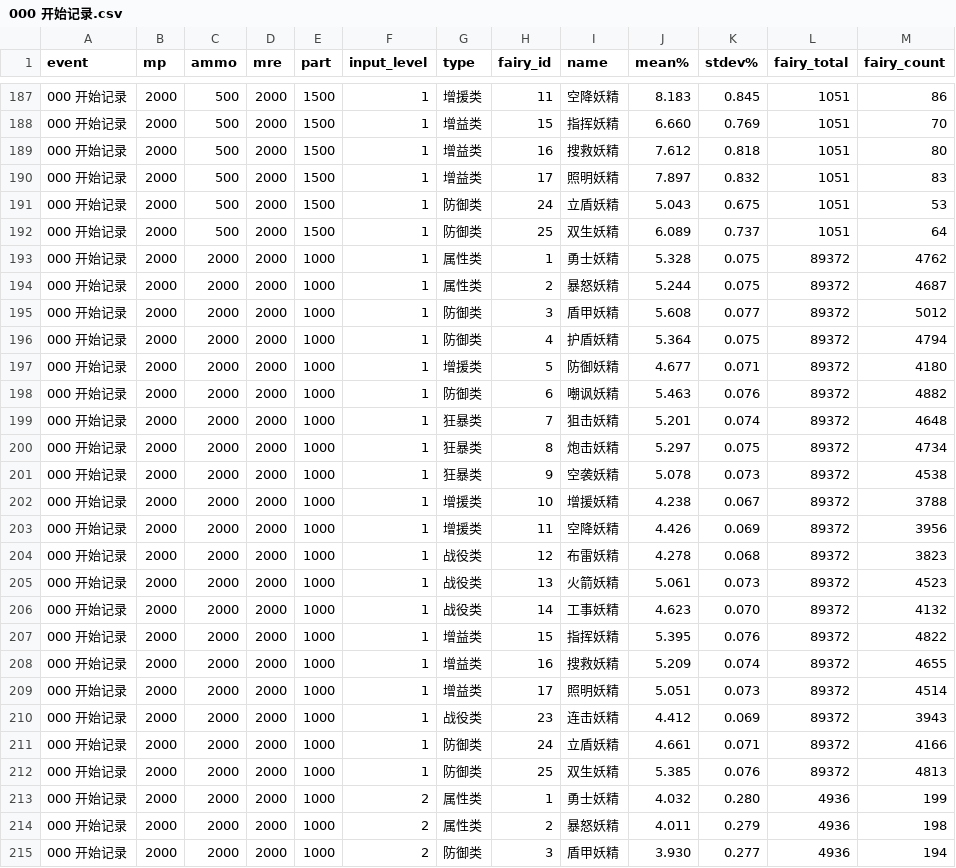
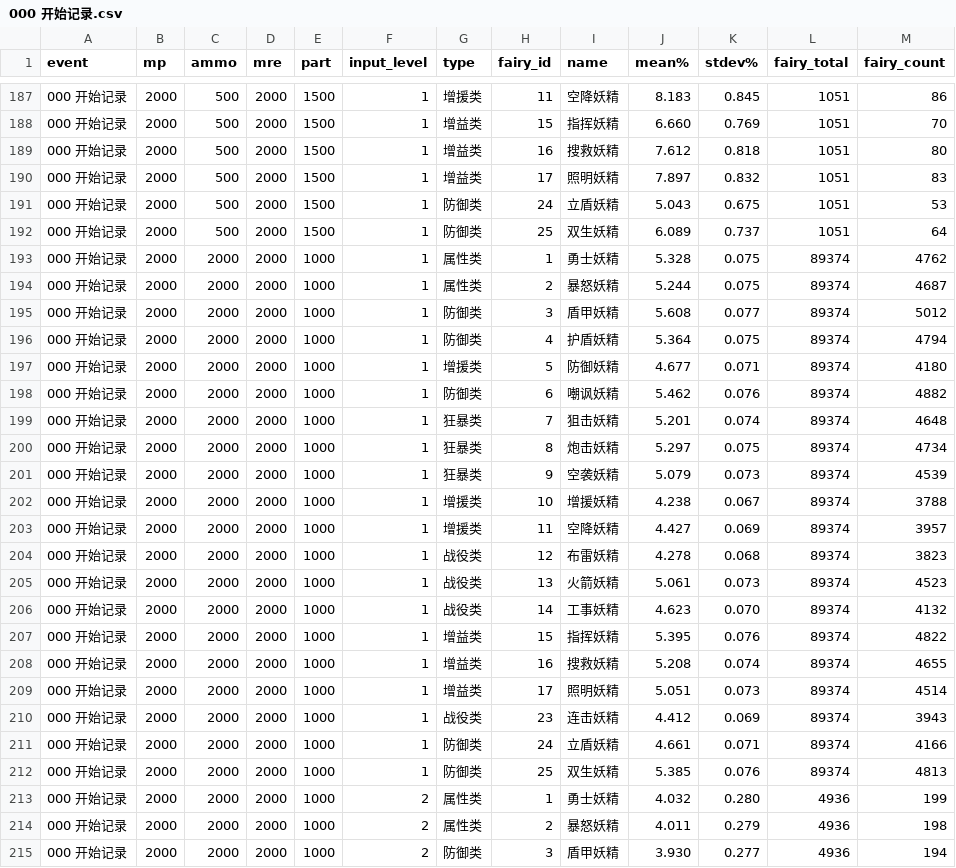
Before and after one commit to gf-data-tools/gfdb-tw, a CSV file: analyze/fairy/000 开始记录.csv, drawn as a sheet; only a part is shown, gaps mark what is left out; the diff covers the shown part only.

```diff
--- a/analyze/fairy/000 开始记录.csv
+++ b/analyze/fairy/000 开始记录.csv
@@ -192,22 +192,22 @@ event,mp,ammo,mre,part,input_level,type,fairy_id,name,mean%,stdev%,fairy_total,f
 000 开始记录,2000,500,2000,1500,1,防御类,25,双生妖精,6.089,0.737,1051,64
-000 开始记录,2000,2000,2000,1000,1,属性类,1,勇士妖精,5.328,0.075,89372,4762
-000 开始记录,2000,2000,2000,1000,1,属性类,2,暴怒妖精,5.244,0.075,89372,4687
-000 开始记录,2000,2000,2000,1000,1,防御类,3,盾甲妖精,5.608,0.077,89372,5012
-000 开始记录,2000,2000,2000,1000,1,防御类,4,护盾妖精,5.364,0.075,89372,4794
-000 开始记录,2000,2000,2000,1000,1,增援类,5,防御妖精,4.677,0.071,89372,4180
-000 开始记录,2000,2000,2000,1000,1,防御类,6,嘲讽妖精,5.463,0.076,89372,4882
-000 开始记录,2000,2000,2000,1000,1,狂暴类,7,狙击妖精,5.201,0.074,89372,4648
-000 开始记录,2000,2000,2000,1000,1,狂暴类,8,炮击妖精,5.297,0.075,89372,4734
-000 开始记录,2000,2000,2000,1000,1,狂暴类,9,空袭妖精,5.078,0.073,89372,4538
-000 开始记录,2000,2000,2000,1000,1,增援类,10,增援妖精,4.238,0.067,89372,3788
-000 开始记录,2000,2000,2000,1000,1,增援类,11,空降妖精,4.426,0.069,89372,3956
-000 开始记录,2000,2000,2000,1000,1,战役类,12,布雷妖精,4.278,0.068,89372,3823
-000 开始记录,2000,2000,2000,1000,1,战役类,13,火箭妖精,5.061,0.073,89372,4523
-000 开始记录,2000,2000,2000,1000,1,战役类,14,工事妖精,4.623,0.070,89372,4132
-000 开始记录,2000,2000,2000,1000,1,增益类,15,指挥妖精,5.395,0.076,89372,4822
-000 开始记录,2000,2000,2000,1000,1,增益类,16,搜救妖精,5.209,0.074,89372,4655
-000 开始记录,2000,2000,2000,1000,1,增益类,17,照明妖精,5.051,0.073,89372,4514
-000 开始记录,2000,2000,2000,1000,1,战役类,23,连击妖精,4.412,0.069,89372,3943
-000 开始记录,2000,2000,2000,1000,1,防御类,24,立盾妖精,4.661,0.071,89372,4166
-000 开始记录,2000,2000,2000,1000,1,防御类,25,双生妖精,5.385,0.076,89372,4813
+000 开始记录,2000,2000,2000,1000,1,属性类,1,勇士妖精,5.328,0.075,89374,4762
+000 开始记录,2000,2000,2000,1000,1,属性类,2,暴怒妖精,5.244,0.075,89374,4687
+000 开始记录,2000,2000,2000,1000,1,防御类,3,盾甲妖精,5.608,0.077,89374,5012
+000 开始记录,2000,2000,2000,1000,1,防御类,4,护盾妖精,5.364,0.075,89374,4794
+000 开始记录,2000,2000,2000,1000,1,增援类,5,防御妖精,4.677,0.071,89374,4180
+000 开始记录,2000,2000,2000,1000,1,防御类,6,嘲讽妖精,5.462,0.076,89374,4882
+000 开始记录,2000,2000,2000,1000,1,狂暴类,7,狙击妖精,5.201,0.074,89374,4648
+000 开始记录,2000,2000,2000,1000,1,狂暴类,8,炮击妖精,5.297,0.075,89374,4734
+000 开始记录,2000,2000,2000,1000,1,狂暴类,9,空袭妖精,5.079,0.073,89374,4539
+000 开始记录,2000,2000,2000,1000,1,增援类,10,增援妖精,4.238,0.067,89374,3788
+000 开始记录,2000,2000,2000,1000,1,增援类,11,空降妖精,4.427,0.069,89374,3957
+000 开始记录,2000,2000,2000,1000,1,战役类,12,布雷妖精,4.278,0.068,89374,3823
+000 开始记录,2000,2000,2000,1000,1,战役类,13,火箭妖精,5.061,0.073,89374,4523
+000 开始记录,2000,2000,2000,1000,1,战役类,14,工事妖精,4.623,0.070,89374,4132
+000 开始记录,2000,2000,2000,1000,1,增益类,15,指挥妖精,5.395,0.076,89374,4822
+000 开始记录,2000,2000,2000,1000,1,增益类,16,搜救妖精,5.208,0.074,89374,4655
+000 开始记录,2000,2000,2000,1000,1,增益类,17,照明妖精,5.051,0.073,89374,4514
+000 开始记录,2000,2000,2000,1000,1,战役类,23,连击妖精,4.412,0.069,89374,3943
+000 开始记录,2000,2000,2000,1000,1,防御类,24,立盾妖精,4.661,0.071,89374,4166
+000 开始记录,2000,2000,2000,1000,1,防御类,25,双生妖精,5.385,0.076,89374,4813
 000 开始记录,2000,2000,2000,1000,2,属性类,1,勇士妖精,4.032,0.280,4936,199
```
Also changed, not shown: 42 edited cells elsewhere in this file, analyze/equip/009 日常（周年后修复）.csv, analyze/gun_nm/021 日常（XM556）.csv, 3 other files.
